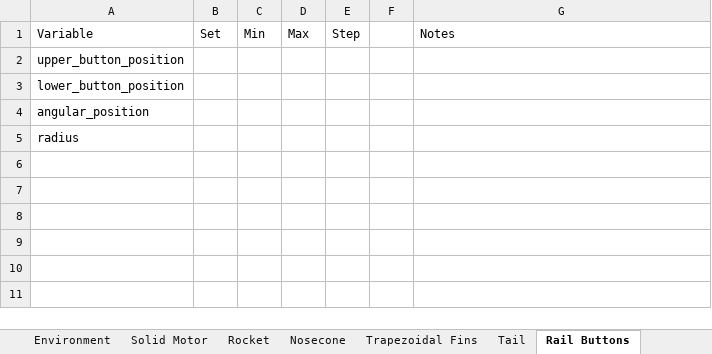
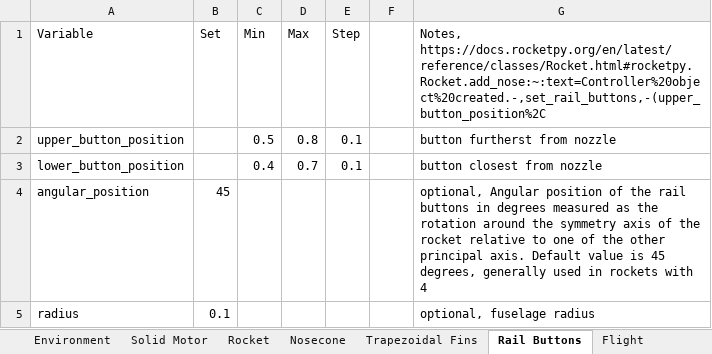
Before and after one commit to usfsoar/IREC_26-27_Controls, an Excel workbook: rpy_input_parameters.xlsx, sheet Rail Buttons, drawn as a sheet; values as stored, in another font and other column widths than the file's, no borders; the diff names each change by its address in the sheet, - before the commit and + after, or states it on an @@ line.

```diff
--- a/rpy_input_parameters.xlsx (sheet Rail Buttons)
+++ b/rpy_input_parameters.xlsx (sheet Rail Buttons)
-sheet tab: Tail
+sheet tab: Flight
-G1: Notes
+G1: Notes, https://docs.rocketpy.org/en/latest/reference/classes/Rocket.html#rocketpy.Rocket.add_nose:~:text=Controller%20object%20created.-,set_rail_buttons,-(upper_button_position%2C
-C2 (Min): (empty)
+C2 (Min): 0.5
-D2 (Max): (empty)
+D2 (Max): 0.8
-E2:E3 (Step): (empty)
+E2:E3 (Step): 0.1
-G2: (empty)
+G2: button furtherst from nozzle
-C3 (Min): (empty)
+C3 (Min): 0.4
-D3 (Max): (empty)
+D3 (Max): 0.7
-G3: (empty)
+G3: button closest from nozzle
-B4 (Set): (empty)
+B4 (Set): 45
-G4: (empty)
+G4: optional, Angular position of the rail buttons in degrees measured as the rotation around the symmetry axis of the rocket relative to one of the other principal axis. Default value is 45 degrees, generally used in rockets with 4
-B5 (Set): (empty)
+B5 (Set): 0.1
-G5: (empty)
+G5: optional, fuselage radius
```
Also changed, not shown: sheet Trapezoidal Fins, sheet Nosecone, sheet Rocket, sheet Solid Motor, other sheet tabs, 1 other file.
